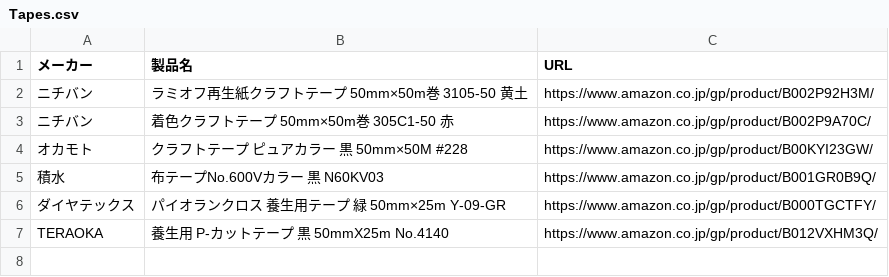
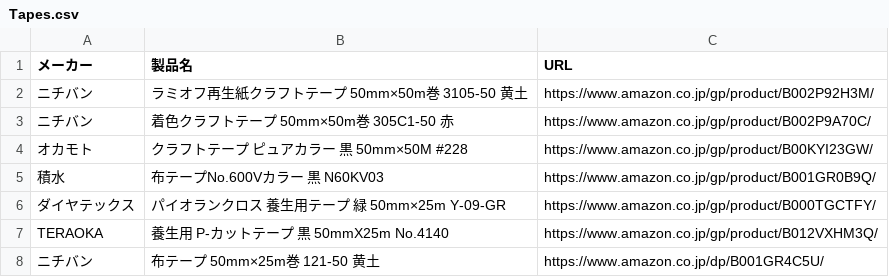
Before and after one commit to Doramanjyu/Curing-tape-C91, a CSV file: Fab/Tapes.csv, drawn as a sheet; the diff names each change by its address in the sheet, - before the commit and + after, or states it on an @@ line.

Commit message:
茶色布テープを発注リストに追加

```diff
--- a/Fab/Tapes.csv
+++ b/Fab/Tapes.csv
+row 8: ニチバン | 布テープ 50mm×25m巻 121-50 黄土 | https://www.amazon.co.jp/dp/B001GR4C5U/
```
